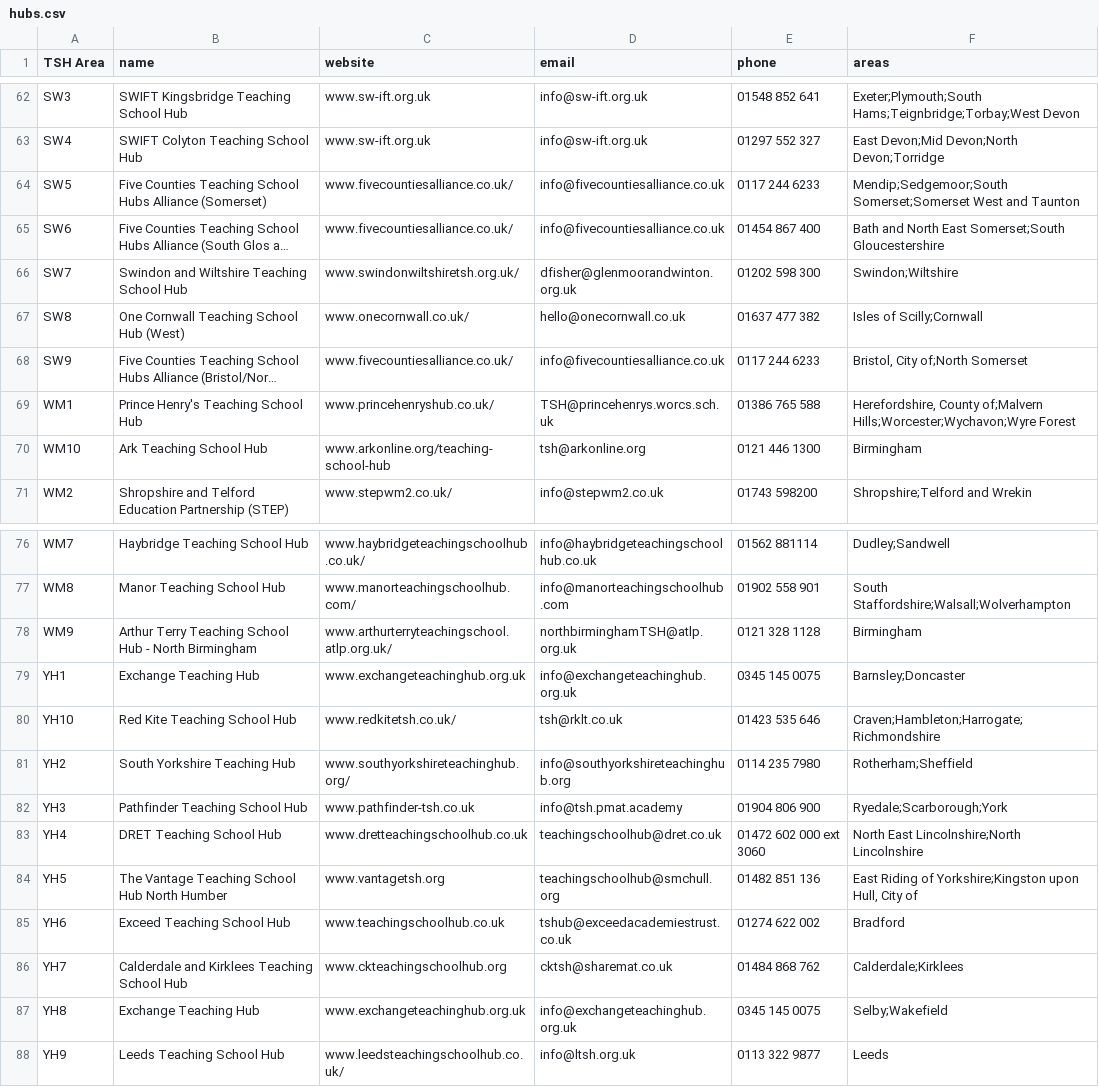
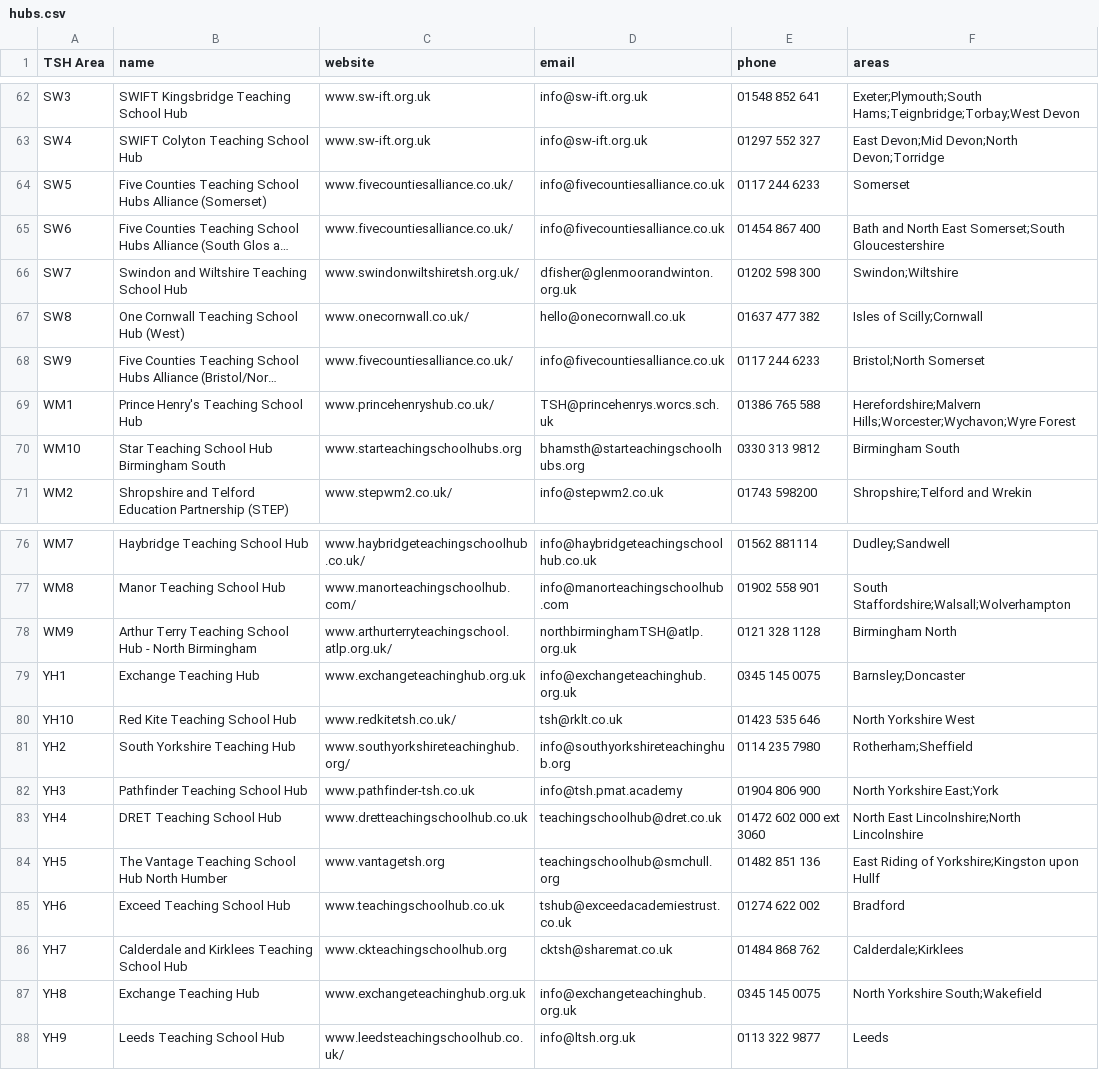
Before and after one commit to DFE-Digital/teaching-school-hub-finder, a CSV file: db/data/hubs.csv, drawn as a sheet; only a part is shown, gaps mark what is left out; long unchanged cells end in …; the diff covers the shown part only; the diff names each change by its address in the sheet, - before the commit and + after, or states it on an @@ line.

```diff
--- a/db/data/hubs.csv
+++ b/db/data/hubs.csv
-F64 (areas): Mendip;Sedgemoor;South Somerset;Somerset West and Taunton
+F64 (areas): Somerset
-F68 (areas): Bristol, City of;North Somerset
+F68 (areas): Bristol;North Somerset
-F69 (areas): Herefordshire, County of;Malvern Hills;Worcester;Wychavon;Wyre Forest
+F69 (areas): Herefordshire;Malvern Hills;Worcester;Wychavon;Wyre Forest
-B70 (name): Ark Teaching School Hub
+B70 (name): Star Teaching School Hub Birmingham South
-C70 (website): www.arkonline.org/teaching-school-hub
+C70 (website): www.starteachingschoolhubs.org
-D70 (email): tsh@arkonline.org
+D70 (email): bhamsth@starteachingschoolhubs.org
-E70 (phone): 0121 446 1300
+E70 (phone): 0330 313 9812
-F70 (areas): Birmingham
+F70 (areas): Birmingham South
-F78 (areas): Birmingham
+F78 (areas): Birmingham North
-F80 (areas): Craven;Hambleton;Harrogate;Richmondshire
+F80 (areas): North Yorkshire West
-F82 (areas): Ryedale;Scarborough;York
+F82 (areas): North Yorkshire East;York
-F84 (areas): …Yorkshire;Kingston upon Hull, City of
+F84 (areas): …Yorkshire;Kingston upon Hullf
-F87 (areas): Selby;Wakefield
+F87 (areas): North Yorkshire South;Wakefield
```
Also changed, not shown: 34 edited cells elsewhere in this file.
